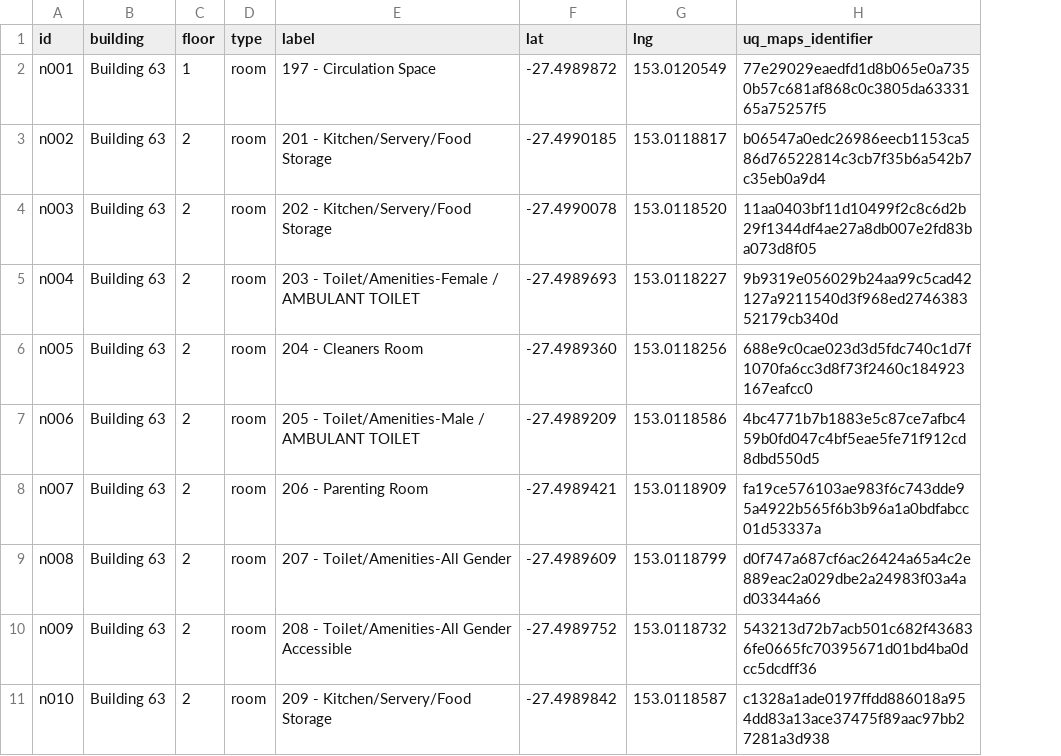
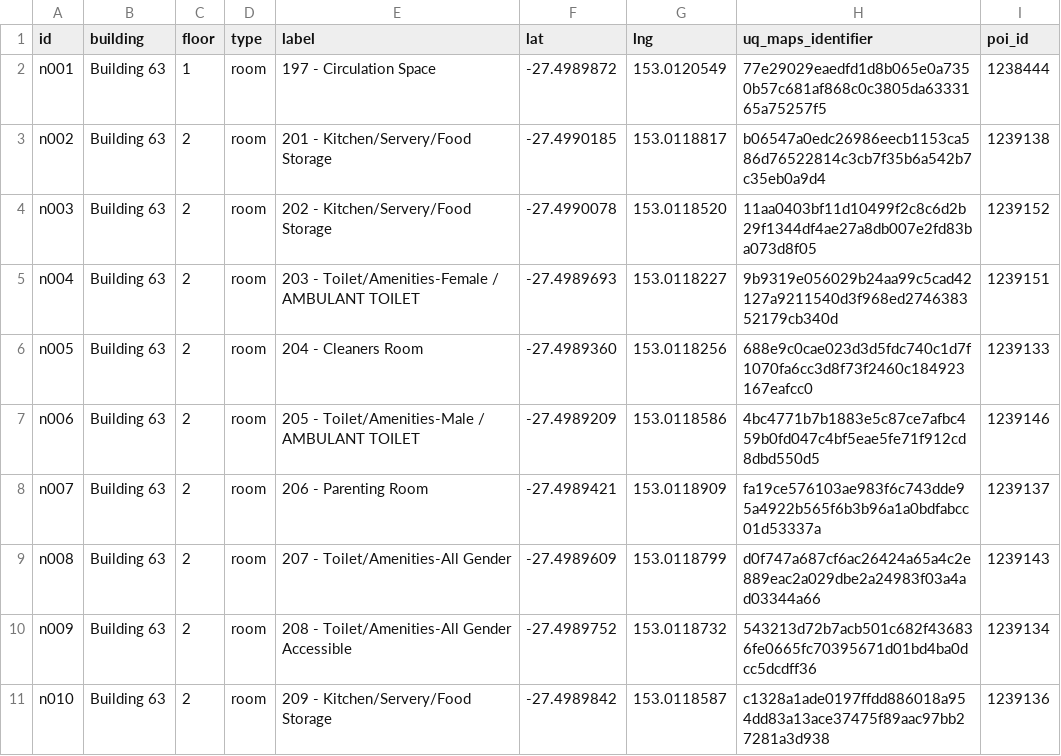
Before and after one commit to adienanimeesha/Team55_Deploy, a CSV file: data/nodes/Building63.csv, drawn as a sheet; only a part is shown; the diff names each change by its address in the sheet, - before the commit and + after, or states it on an @@ line.

```diff
--- a/data/nodes/Building63.csv
+++ b/data/nodes/Building63.csv
+column I (poi_id), rows 2-11: 1238444 | 1239138 | 1239152 | 1239151 | 1239133 | 1239146 | 1239137 | 1239143 | 1239134 | 1239136
```
Also changed, not shown: 11 other files.
